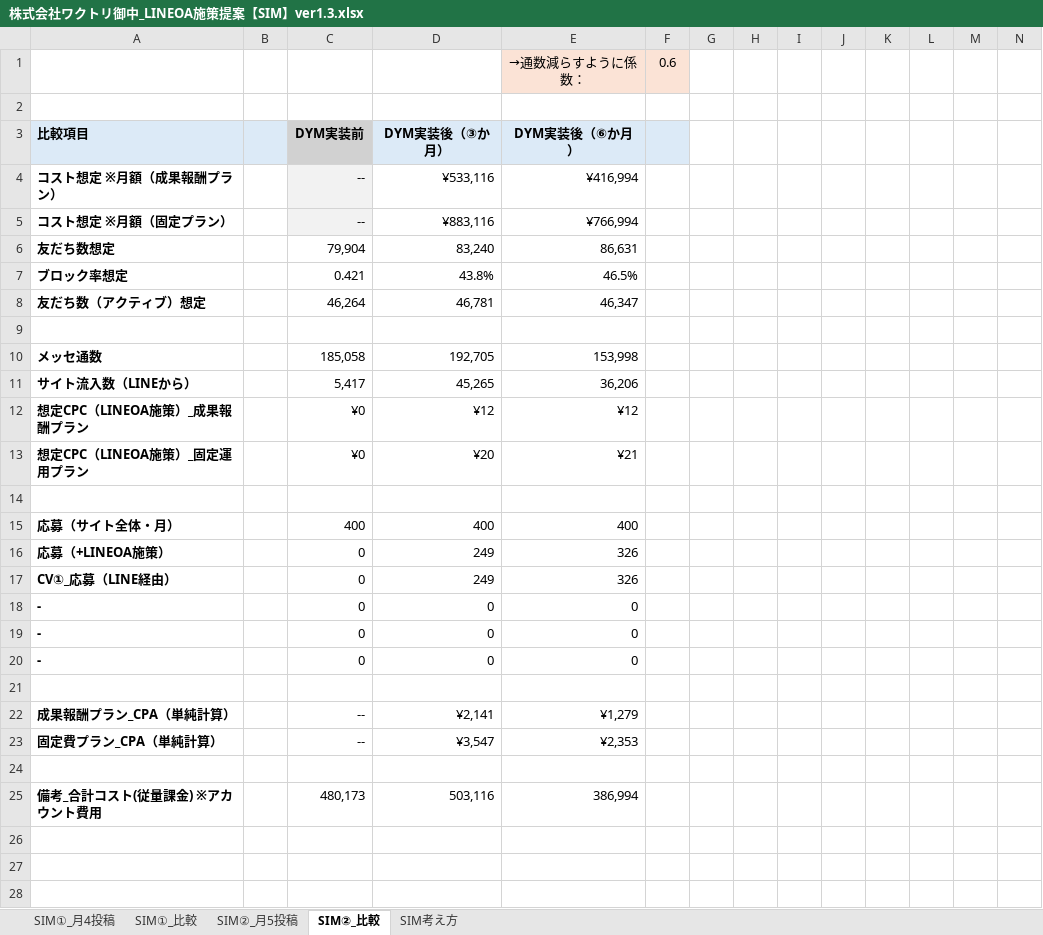
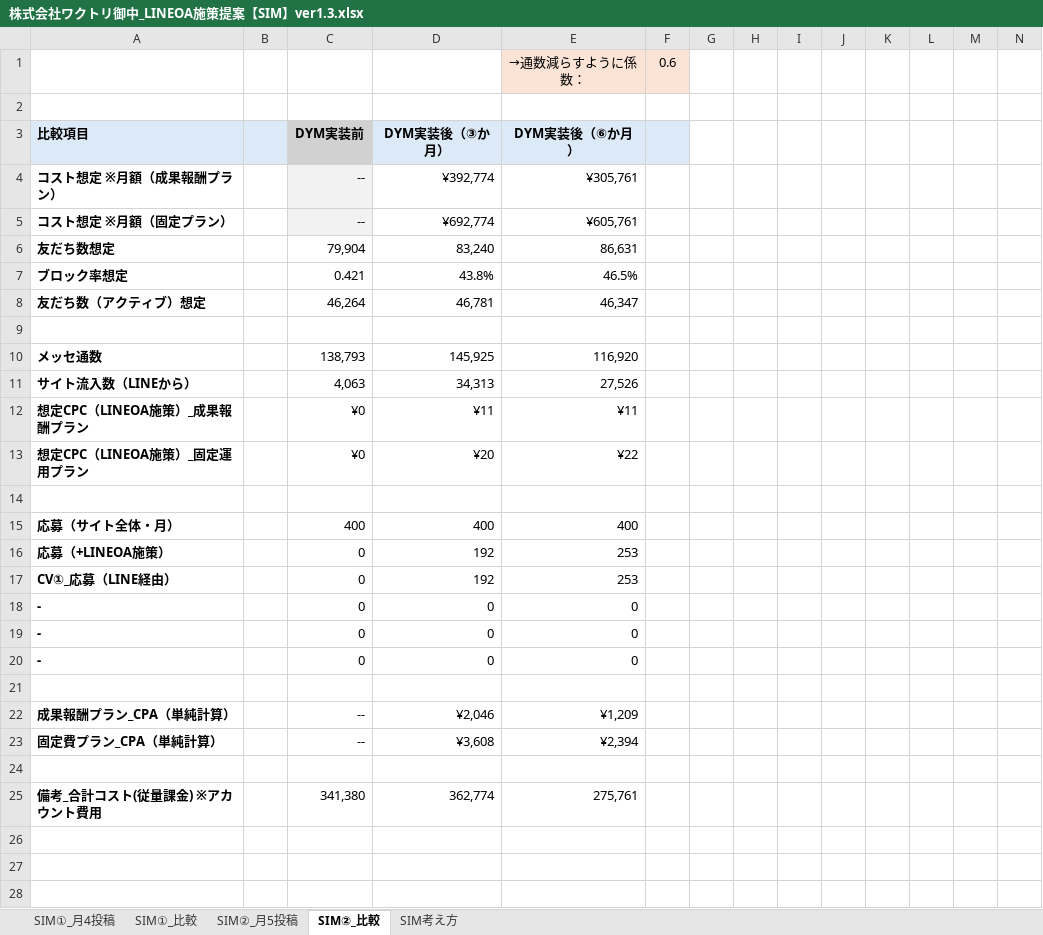
Before and after one commit to tonomura-r-dev/folder, an Excel workbook: 株式会社ワクトリ御中_LINEOA施策提案【SIM】ver1.3.xlsx, sheet SIM②_比較, drawn as a sheet; only a part is shown; values as stored, in another font and other column widths than the file's, no borders; removed rows and columns are numbered as before the commit, all else as after; rows hold the shown columns only; the diff covers the shown part only; the diff names each change by its address in the sheet, - before the commit and + after, or states it on an @@ line.

```diff
--- a/株式会社ワクトリ御中_LINEOA施策提案【SIM】ver1.3.xlsx (sheet SIM②_比較)
+++ b/株式会社ワクトリ御中_LINEOA施策提案【SIM】ver1.3.xlsx (sheet SIM②_比較)
-D4 (DYM実装後（③か月）): ¥533,116
+D4 (DYM実装後（③か月）): ¥392,774
-E4 (DYM実装後（⑥か月）): ¥416,994
+E4 (DYM実装後（⑥か月）): ¥305,761
-D5 (DYM実装後（③か月）): ¥883,116
+D5 (DYM実装後（③か月）): ¥692,774
-E5 (DYM実装後（⑥か月）): ¥766,994
+E5 (DYM実装後（⑥か月）): ¥605,761
-row 10: メッセ通数 |  | 185,058 | 192,705 | 153,998
-row 11: サイト流入数（LINEから） |  | 5,417 | 45,265 | 36,206
+row 10: メッセ通数 |  | 138,793 | 145,925 | 116,920
+row 11: サイト流入数（LINEから） |  | 4,063 | 34,313 | 27,526
-D12 (DYM実装後（③か月）): ¥12
+D12 (DYM実装後（③か月）): ¥11
-E12 (DYM実装後（⑥か月）): ¥12
+E12 (DYM実装後（⑥か月）): ¥11
-E13 (DYM実装後（⑥か月）): ¥21
+E13 (DYM実装後（⑥か月）): ¥22
-D16:D17 (DYM実装後（③か月）): 249
+D16:D17 (DYM実装後（③か月）): 192
-E16:E17 (DYM実装後（⑥か月）): 326
+E16:E17 (DYM実装後（⑥か月）): 253
-D22 (DYM実装後（③か月）): ¥2,141
+D22 (DYM実装後（③か月）): ¥2,046
-E22 (DYM実装後（⑥か月）): ¥1,279
+E22 (DYM実装後（⑥か月）): ¥1,209
-D23 (DYM実装後（③か月）): ¥3,547
+D23 (DYM実装後（③か月）): ¥3,608
-E23 (DYM実装後（⑥か月）): ¥2,353
+E23 (DYM実装後（⑥か月）): ¥2,394
-row 25: 備考_合計コスト(従量課金) ※アカウント費用 |  | 480,173 | 503,116 | 386,994
+row 25: 備考_合計コスト(従量課金) ※アカウント費用 |  | 341,380 | 362,774 | 275,761
```
Also changed, not shown: 1 added row and 1 removed row elsewhere in this sheet, sheet SIM②_月5投稿, sheet SIM①_月4投稿, sheet SIM①_比較, hidden cells, 2 other files.
